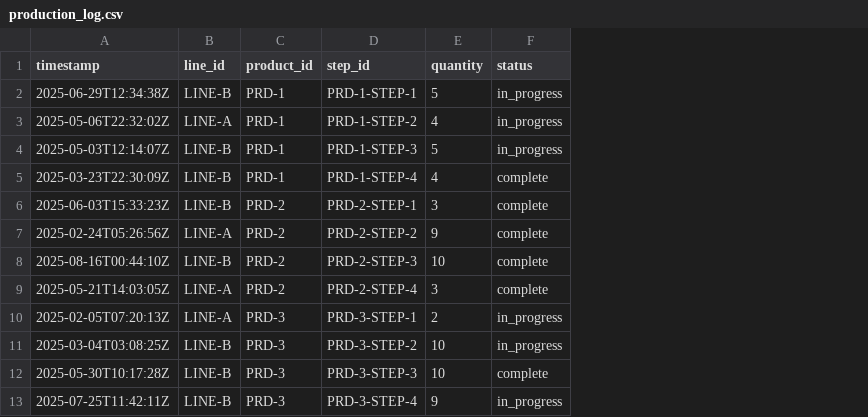
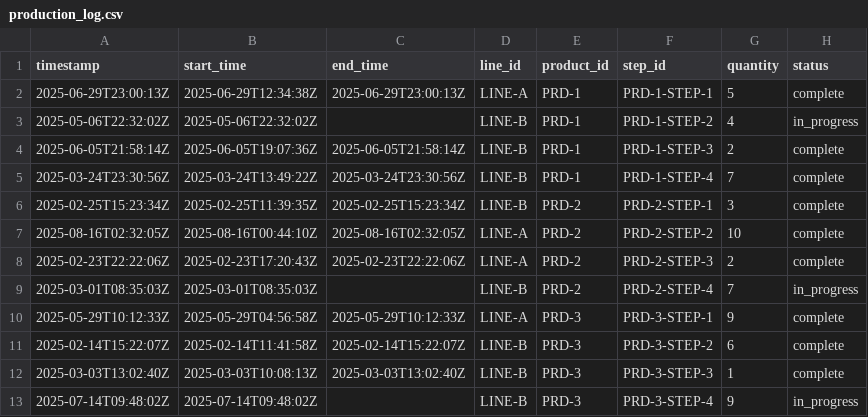
Before and after one commit to eavarady/momac-sdm-dashboard, a CSV file: data/production_log.csv, drawn as a sheet; removed rows and columns are numbered as before the commit, all else as after; the diff names each change by its address in the sheet, - before the commit and + after, or states it on an @@ line.

Commit message:
feat(csv_adapter): update production log normalization to include start_time and end_time; enhance validation rules

```diff
--- a/data/production_log.csv
+++ b/data/production_log.csv
+column B (start_time), rows 2-8: 2025-06-29T12:34:38Z | 2025-05-06T22:32:02Z | 2025-06-05T19:07:36Z | 2025-03-24T13:49:22Z | 2025-02-25T11:39:35Z | 2025-08-16T00:44:10Z | 2025-02-23T17:20:43Z; rows 10-13: 2025-05-29T04:56:58Z | 2025-02-14T11:41:58Z | 2025-03-03T10:08:13Z | 2025-07-14T09:48:02Z
+column C (end_time), rows 2-8: 2025-06-29T23:00:13Z |  | 2025-06-05T21:58:14Z | 2025-03-24T23:30:56Z | 2025-02-25T15:23:34Z | 2025-08-16T02:32:05Z | 2025-02-23T22:22:06Z; rows 10-12: 2025-05-29T10:12:33Z | 2025-02-14T15:22:07Z | 2025-03-03T13:02:40Z
-A2 (timestamp): 2025-06-29T12:34:38Z
+A2 (timestamp): 2025-06-29T23:00:13Z
-D2 (line_id): LINE-B
+D2 (line_id): LINE-A
-H2 (status): in_progress
+H2 (status): complete
-D3 (line_id): LINE-A
+D3 (line_id): LINE-B
-A4 (timestamp): 2025-05-03T12:14:07Z
+A4 (timestamp): 2025-06-05T21:58:14Z
-G4 (quantity): 5
+G4 (quantity): 2
-H4 (status): in_progress
+H4 (status): complete
-A5 (timestamp): 2025-03-23T22:30:09Z
+A5 (timestamp): 2025-03-24T23:30:56Z
-G5 (quantity): 4
+G5 (quantity): 7
-A6 (timestamp): 2025-06-03T15:33:23Z
+A6 (timestamp): 2025-02-25T15:23:34Z
-row 7: 2025-02-24T05:26:56Z | LINE-A | PRD-2 | PRD-2-STEP-2 | 9 | complete
-A7 (timestamp): 2025-08-16T00:44:10Z
+A7 (timestamp): 2025-08-16T02:32:05Z
-D7 (line_id): LINE-B
+D7 (line_id): LINE-A
-F7 (step_id): PRD-2-STEP-3
+F7 (step_id): PRD-2-STEP-2
-A8 (timestamp): 2025-05-21T14:03:05Z
+A8 (timestamp): 2025-02-23T22:22:06Z
-F8 (step_id): PRD-2-STEP-4
+F8 (step_id): PRD-2-STEP-3
-G8 (quantity): 3
+G8 (quantity): 2
+row 9: 2025-03-01T08:35:03Z | 2025-03-01T08:35:03Z |  | LINE-B | PRD-2 | PRD-2-STEP-4 | 7 | in_progress
-A10 (timestamp): 2025-02-05T07:20:13Z
+A10 (timestamp): 2025-05-29T10:12:33Z
-G10 (quantity): 2
+G10 (quantity): 9
-H10:H11 (status): in_progress
+H10:H11 (status): complete
-A11 (timestamp): 2025-03-04T03:08:25Z
+A11 (timestamp): 2025-02-14T15:22:07Z
-G11 (quantity): 10
+G11 (quantity): 6
-A12 (timestamp): 2025-05-30T10:17:28Z
+A12 (timestamp): 2025-03-03T13:02:40Z
-G12 (quantity): 10
+G12 (quantity): 1
-A13 (timestamp): 2025-07-25T11:42:11Z
+A13 (timestamp): 2025-07-14T09:48:02Z
```
Also changed, not shown: data/machine_metrics.csv, data/quality_checks.csv, 2 other files.
